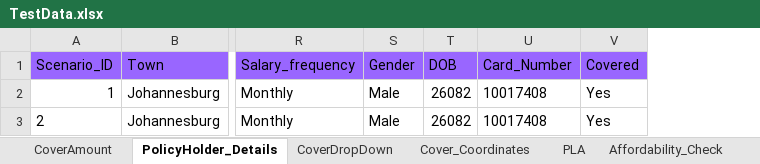
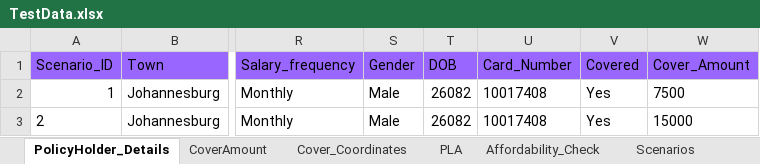
Before and after one commit to NapeBoshielo/sanlamNew, an Excel workbook: ILR_TestSuite/New Business/SalesAppBase/TestData.xlsx, sheet PolicyHolder_Details, drawn as a sheet; only a part is shown, gaps mark what is left out; values as stored, in another font and other column widths than the file's, no borders; the diff names each change by its address in the sheet, - before the commit and + after, or states it on an @@ line.

```diff
--- a/ILR_TestSuite/New Business/SalesAppBase/TestData.xlsx (sheet PolicyHolder_Details)
+++ b/ILR_TestSuite/New Business/SalesAppBase/TestData.xlsx (sheet PolicyHolder_Details)
-sheet tab: CoverDropDown
@@ sheet tab order changed: PolicyHolder_Details | CoverAmount | Cover_Coordinates | PLA | Affordability_Check | Scenarios @@
+column W (Cover_Amount), rows 2-3: 7500 | 15000
```
Also changed, not shown: sheet CoverAmount, 18 other files.
